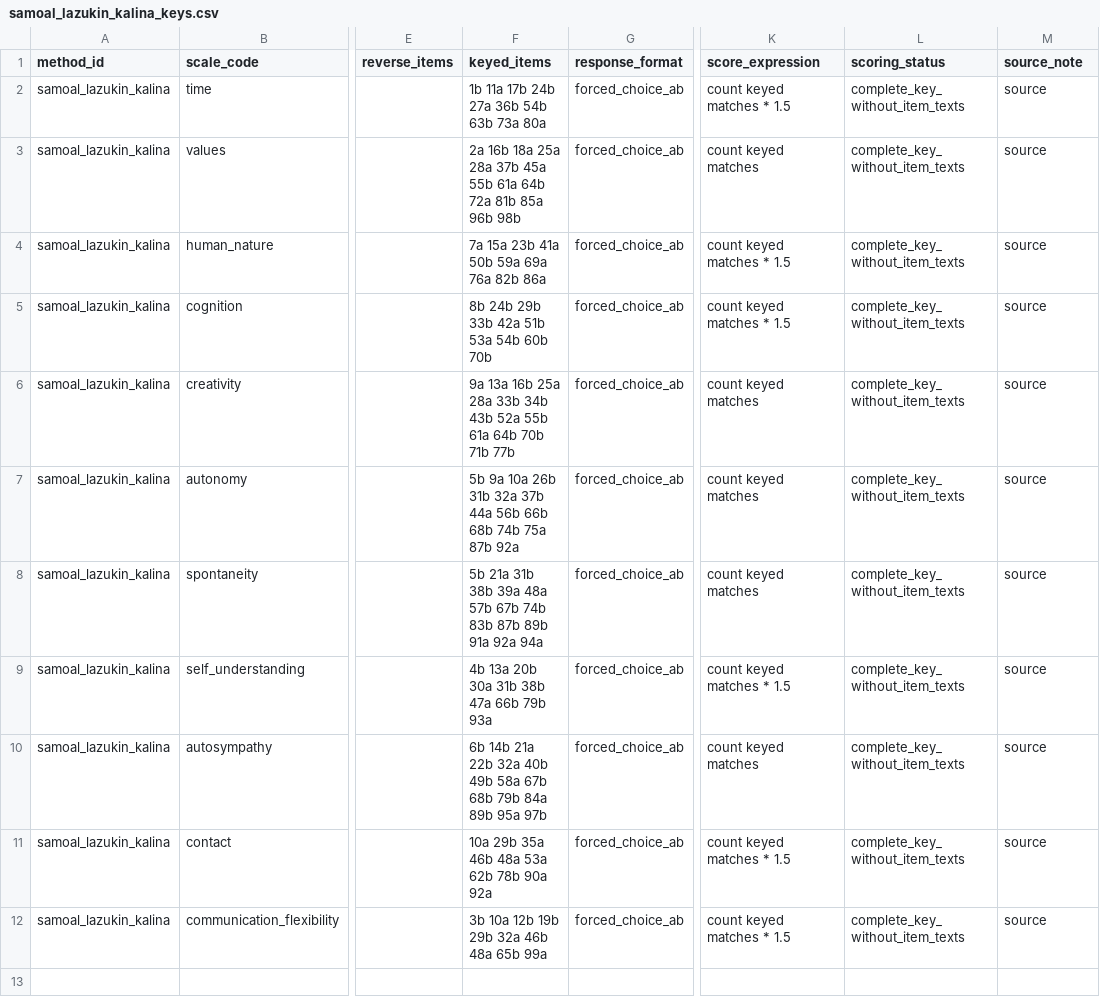
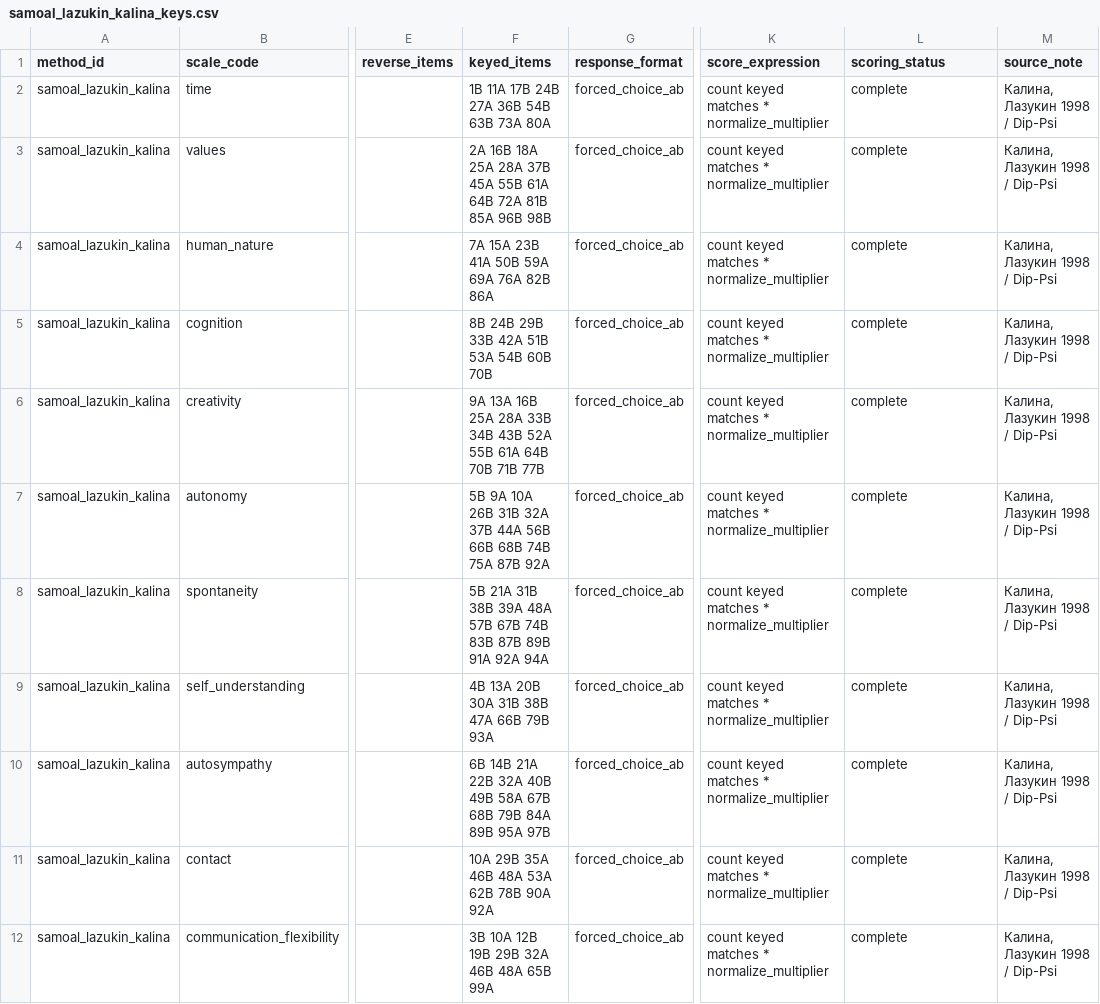
Before and after one commit to mkwsk/beskhmelnitsyna_papers, a CSV file: methods/keys/samoal_lazukin_kalina_keys.csv, drawn as a sheet; only a part is shown, gaps mark what is left out; the diff names each change by its address in the sheet, - before the commit and + after, or states it on an @@ line.

Commit message:
fix(methods): clean method archive

```diff
--- a/methods/keys/samoal_lazukin_kalina_keys.csv
+++ b/methods/keys/samoal_lazukin_kalina_keys.csv
-F2 (keyed_items): 1b 11a 17b 24b 27a 36b 54b 63b 73a 80a
+F2 (keyed_items): 1B 11A 17B 24B 27A 36B 54B 63B 73A 80A
-K2 (score_expression): count keyed matches * 1.5
+K2 (score_expression): count keyed matches * normalize_multiplier
-L2:L12 (scoring_status): complete_key_without_item_texts
+L2:L12 (scoring_status): complete
-M2:M12 (source_note): source
+M2:M12 (source_note): Калина, Лазукин 1998 / Dip-Psi
-F3 (keyed_items): 2a 16b 18a 25a 28a 37b 45a 55b 61a 64b 72a 81b 85a 96b 98b
+F3 (keyed_items): 2A 16B 18A 25A 28A 37B 45A 55B 61A 64B 72A 81B 85A 96B 98B
-K3 (score_expression): count keyed matches
+K3 (score_expression): count keyed matches * normalize_multiplier
-F4 (keyed_items): 7a 15a 23b 41a 50b 59a 69a 76a 82b 86a
+F4 (keyed_items): 7A 15A 23B 41A 50B 59A 69A 76A 82B 86A
-K4:K5 (score_expression): count keyed matches * 1.5
+K4:K5 (score_expression): count keyed matches * normalize_multiplier
-F5 (keyed_items): 8b 24b 29b 33b 42a 51b 53a 54b 60b 70b
+F5 (keyed_items): 8B 24B 29B 33B 42A 51B 53A 54B 60B 70B
-F6 (keyed_items): 9a 13a 16b 25a 28a 33b 34b 43b 52a 55b 61a 64b 70b 71b 77b
+F6 (keyed_items): 9A 13A 16B 25A 28A 33B 34B 43B 52A 55B 61A 64B 70B 71B 77B
-K6:K8 (score_expression): count keyed matches
+K6:K8 (score_expression): count keyed matches * normalize_multiplier
-F7 (keyed_items): 5b 9a 10a 26b 31b 32a 37b 44a 56b 66b 68b 74b 75a 87b 92a
+F7 (keyed_items): 5B 9A 10A 26B 31B 32A 37B 44A 56B 66B 68B 74B 75A 87B 92A
-F8 (keyed_items): 5b 21a 31b 38b 39a 48a 57b 67b 74b 83b 87b 89b 91a 92a 94a
+F8 (keyed_items): 5B 21A 31B 38B 39A 48A 57B 67B 74B 83B 87B 89B 91A 92A 94A
-F9 (keyed_items): 4b 13a 20b 30a 31b 38b 47a 66b 79b 93a
+F9 (keyed_items): 4B 13A 20B 30A 31B 38B 47A 66B 79B 93A
-K9 (score_expression): count keyed matches * 1.5
+K9 (score_expression): count keyed matches * normalize_multiplier
-F10 (keyed_items): 6b 14b 21a 22b 32a 40b 49b 58a 67b 68b 79b 84a 89b 95a 97b
+F10 (keyed_items): 6B 14B 21A 22B 32A 40B 49B 58A 67B 68B 79B 84A 89B 95A 97B
-K10 (score_expression): count keyed matches
+K10 (score_expression): count keyed matches * normalize_multiplier
-F11 (keyed_items): 10a 29b 35a 46b 48a 53a 62b 78b 90a 92a
+F11 (keyed_items): 10A 29B 35A 46B 48A 53A 62B 78B 90A 92A
-K11:K12 (score_expression): count keyed matches * 1.5
+K11:K12 (score_expression): count keyed matches * normalize_multiplier
-F12 (keyed_items): 3b 10a 12b 19b 29b 32a 46b 48a 65b 99a
+F12 (keyed_items): 3B 10A 12B 19B 29B 32A 46B 48A 65B 99A
```
